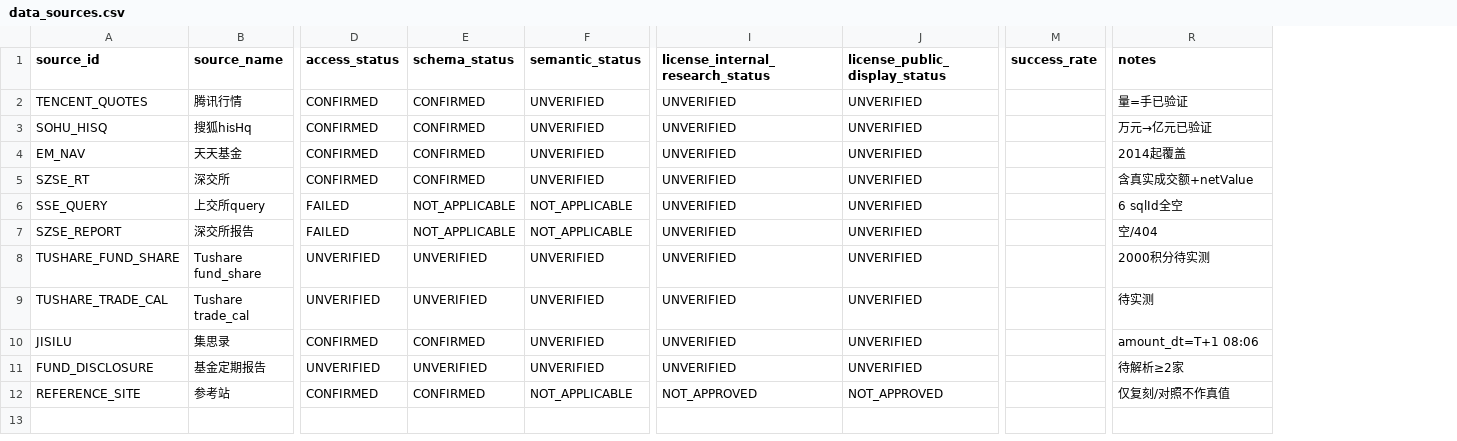
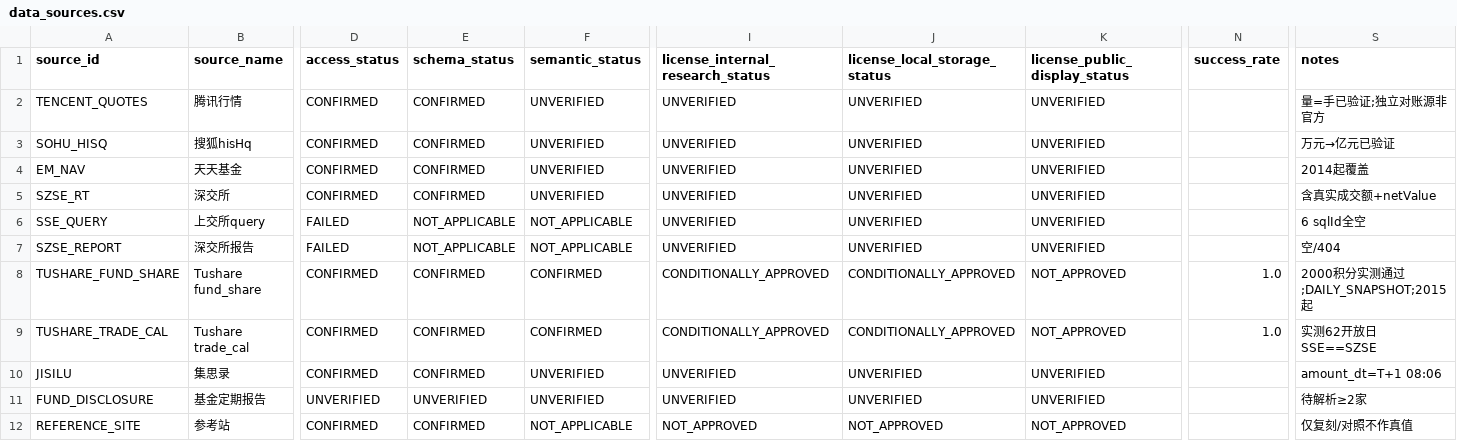
Before and after one commit to Marsial-hash/travel_map, a CSV file: 项目文件/National team Chasing/state_support_etf_system/registry/data_sources.csv, drawn as a sheet; only a part is shown, gaps mark what is left out; addresses are those after the commit; the diff names each change by its address in the sheet, - before the commit and + after, or states it on an @@ line.

Commit message:
audit: seal phase 0b audit (S-01 license, S-02 field lineage, S-03 scope, S-04 coverage)
Phase 0B 封版复核通过：许可状态统一(CONDITIONALLY_APPROVED)、
fund_share字段血缘更正(SOURCE_NATIVE_UNDOCUMENTED)、腾讯对账范围
准确标注(LATEST_OBSERVATION_ONLY)、62日覆盖与真实日历复算通过。

```diff
--- a/项目文件/National team Chasing/state_support_etf_system/registry/data_sources.csv
+++ b/项目文件/National team Chasing/state_support_etf_system/registry/data_sources.csv
+column J (license_local_storage_status), rows 2-12: UNVERIFIED | UNVERIFIED | UNVERIFIED | UNVERIFIED | UNVERIFIED | UNVERIFIED | CONDITIONALLY_APPROVED | CONDITIONALLY_APPROVED | UNVERIFIED | UNVERIFIED | NOT_APPROVED
-S2 (notes): 量=手已验证
+S2 (notes): 量=手已验证;独立对账源非官方
-D8:D9 (access_status): UNVERIFIED
+D8:D9 (access_status): CONFIRMED
-E8:E9 (schema_status): UNVERIFIED
+E8:E9 (schema_status): CONFIRMED
-F8:F9 (semantic_status): UNVERIFIED
+F8:F9 (semantic_status): CONFIRMED
-I8:I9 (license_internal_research_status): UNVERIFIED
+I8:I9 (license_internal_research_status): CONDITIONALLY_APPROVED
-K8:K9 (license_public_display_status): UNVERIFIED
+K8:K9 (license_public_display_status): NOT_APPROVED
-N8:N9 (success_rate): (empty)
+N8:N9 (success_rate): 1.0
-S8 (notes): 2000积分待实测
+S8 (notes): 2000积分实测通过;DAILY_SNAPSHOT;2015起
-S9 (notes): 待实测
+S9 (notes): 实测62开放日SSE==SZSE
```
Also changed, not shown: 3 other files.
